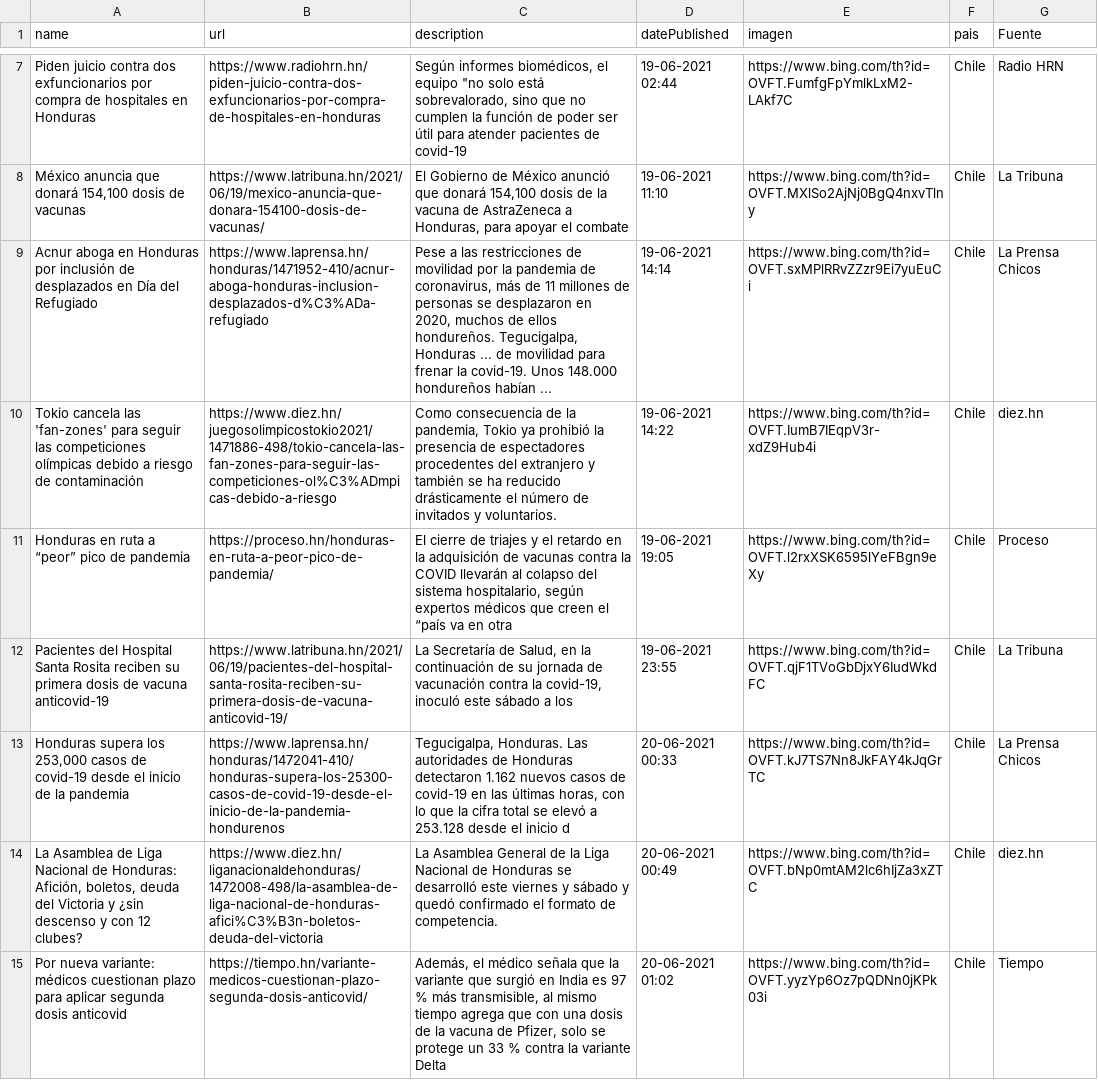
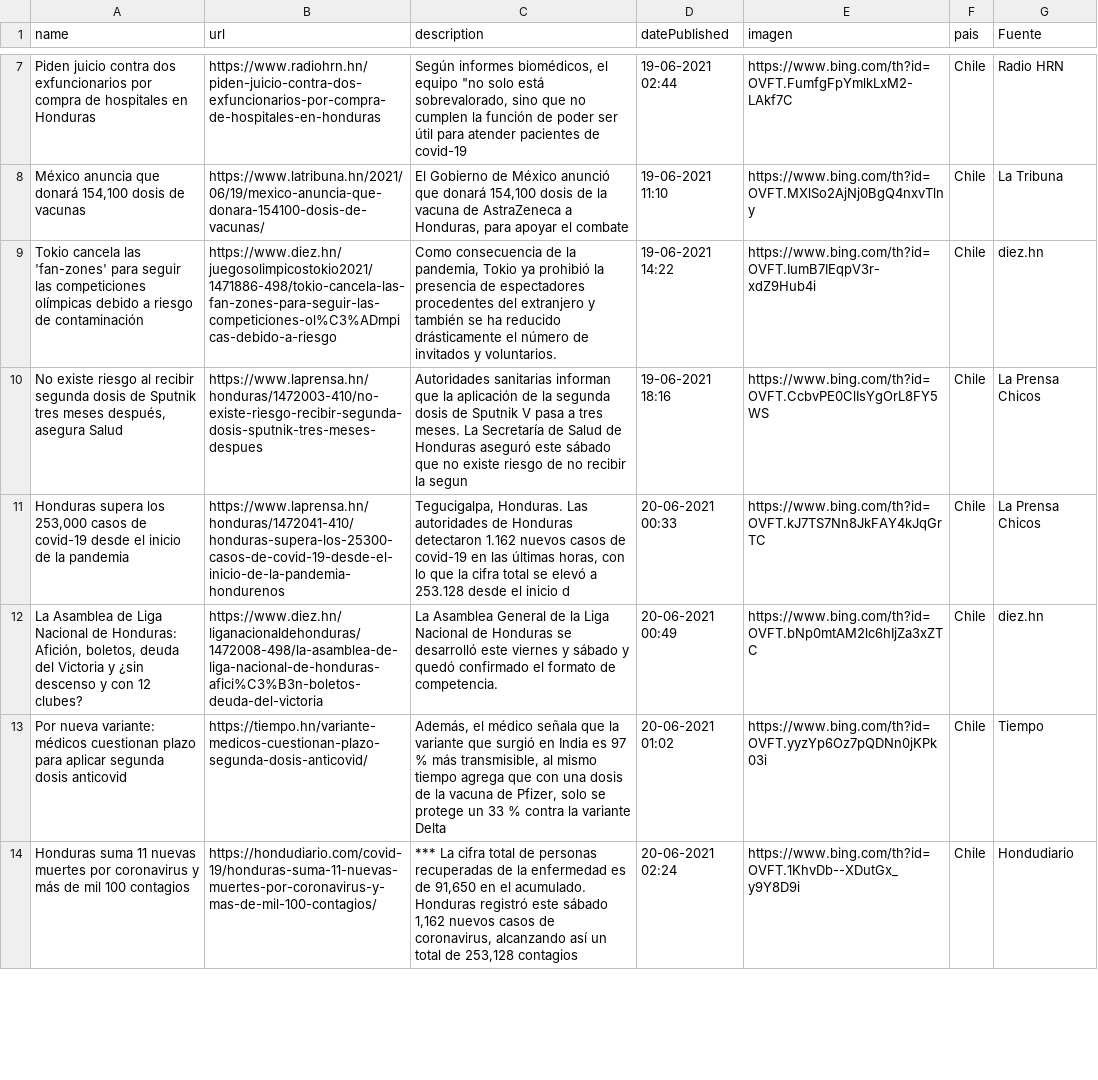
Before and after one commit to hectorflores329/github-actions_HN, a CSV file: Bing/News/Honduras.csv, drawn as a sheet; only a part is shown, gaps mark what is left out; the shorter side is filled out with more unchanged rows; the diff covers the shown part only.

Commit message:
Descargado archivos

```diff
--- a/Bing/News/Honduras.csv
+++ b/Bing/News/Honduras.csv
@@ -8,6 +8,4 @@ Piden juicio contra dos exfuncionarios por compra de hospitales en Honduras,http
 "México anuncia que donará 154,100 dosis de vacunas",https://www.latribuna.hn/2021/06/19/mexico-anuncia-que-donara-154100-dosis-de-vacunas/,"El Gobierno de México anunció que donará 154,100 dosis de la vacuna de AstraZeneca a Honduras, para apoyar el combate",19-06-2021 11:10,https://www.bing.com/th?id=OVFT.MXlSo2AjNj0BgQ4nxvTlny,Chile,La Tribuna
-Acnur aboga en Honduras por inclusión de desplazados en Día del Refugiado,https://www.laprensa.hn/honduras/1471952-410/acnur-aboga-honduras-inclusion-desplazados-d%C3%ADa-refugiado,"Pese a las restricciones de movilidad por la pandemia de coronavirus, más de 11 millones de personas se desplazaron en 2020, muchos de ellos hondureños. Tegucigalpa, Honduras ... de movilidad para frenar la covid-19. Unos 148.000 hondureños habían ...",19-06-2021 14:14,https://www.bing.com/th?id=OVFT.sxMPlRRvZZzr9Ei7yuEuCi,Chile,La Prensa Chicos
 Tokio cancela las 'fan-zones' para seguir las competiciones olímpicas debido a riesgo de contaminación,https://www.diez.hn/juegosolimpicostokio2021/1471886-498/tokio-cancela-las-fan-zones-para-seguir-las-competiciones-ol%C3%ADmpicas-debido-a-riesgo,"Como consecuencia de la pandemia, Tokio ya prohibió la presencia de espectadores procedentes del extranjero y también se ha reducido drásticamente el número de invitados y voluntarios.",19-06-2021 14:22,https://www.bing.com/th?id=OVFT.IumB7IEqpV3r-xdZ9Hub4i,Chile,diez.hn
-Honduras en ruta a “peor” pico de pandemia,https://proceso.hn/honduras-en-ruta-a-peor-pico-de-pandemia/,"El cierre de triajes y el retardo en la adquisición de vacunas contra la COVID llevarán al colapso del sistema hospitalario, según expertos médicos que creen el “país va en otra",19-06-2021 19:05,https://www.bing.com/th?id=OVFT.l2rxXSK6595lYeFBgn9eXy,Chile,Proceso
-Pacientes del Hospital Santa Rosita reciben su primera dosis de vacuna anticovid-19,https://www.latribuna.hn/2021/06/19/pacientes-del-hospital-santa-rosita-reciben-su-primera-dosis-de-vacuna-anticovid-19/,"La Secretaría de Salud, en la continuación de su jornada de vacunación contra la covid-19, inoculó este sábado a los",19-06-2021 23:55,https://www.bing.com/th?id=OVFT.qjF1TVoGbDjxY6IudWkdFC,Chile,La Tribuna
+"No existe riesgo al recibir segunda dosis de Sputnik tres meses después, asegura Salud",https://www.laprensa.hn/honduras/1472003-410/no-existe-riesgo-recibir-segunda-dosis-sputnik-tres-meses-despues,Autoridades sanitarias informan que la aplicación de la segunda dosis de Sputnik V pasa a tres meses. La Secretaría de Salud de Honduras aseguró este sábado que no existe riesgo de no recibir la segun,19-06-2021 18:16,https://www.bing.com/th?id=OVFT.CcbvPE0ClIsYgOrL8FY5WS,Chile,La Prensa Chicos
 "Honduras supera los 253,000 casos de covid-19 desde el inicio de la pandemia",https://www.laprensa.hn/honduras/1472041-410/honduras-supera-los-25300-casos-de-covid-19-desde-el-inicio-de-la-pandemia-hondurenos,"Tegucigalpa, Honduras. Las autoridades de Honduras detectaron 1.162 nuevos casos de covid-19 en las últimas horas, con lo que la cifra total se elevó a 253.128 desde el inicio d",20-06-2021 00:33,https://www.bing.com/th?id=OVFT.kJ7TS7Nn8JkFAY4kJqGrTC,Chile,La Prensa Chicos
```
Also changed, not shown: 3 added rows and 2 removed rows elsewhere in this file.
